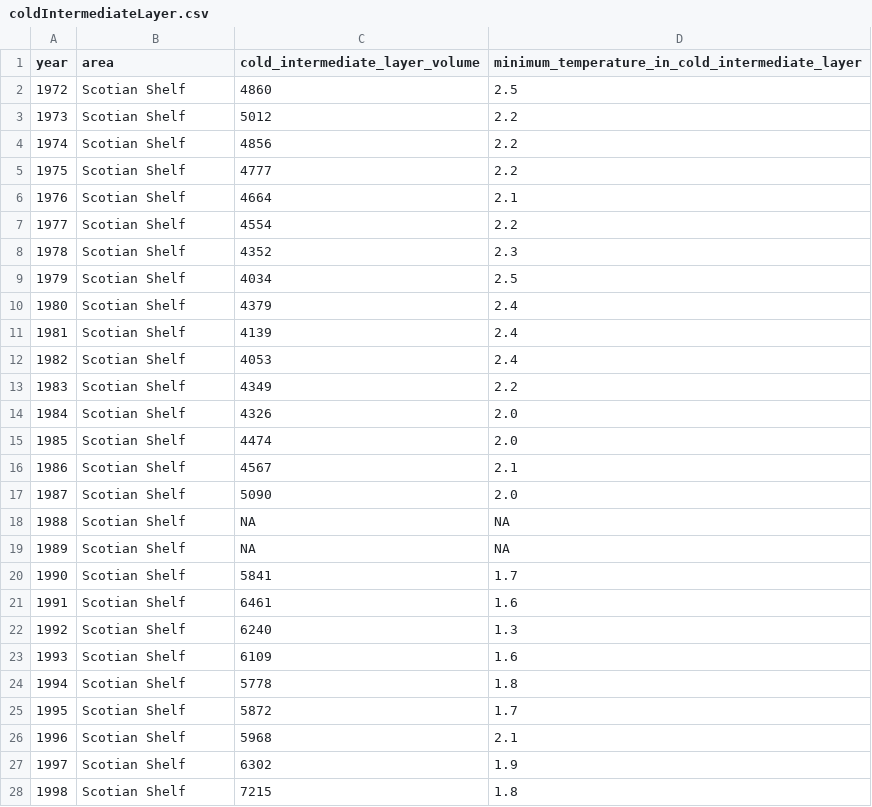
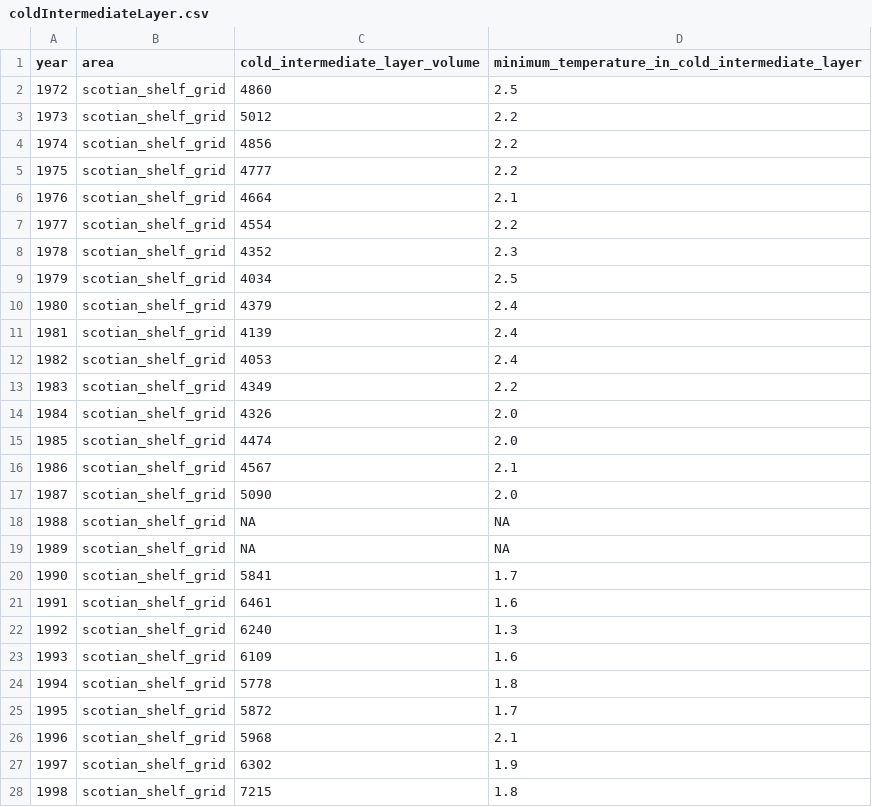
Before and after one commit to casaultb/azmpdata, a CSV file: inst/extdata/coldIntermediateLayer/coldIntermediateLayer.csv, drawn as a sheet; only a part is shown; the diff covers the shown part only.

```diff
--- a/inst/extdata/coldIntermediateLayer/coldIntermediateLayer.csv
+++ b/inst/extdata/coldIntermediateLayer/coldIntermediateLayer.csv
@@ -1,28 +1,28 @@
 "year","area","cold_intermediate_layer_volume","minimum_temperature_in_cold_intermediate_layer"
-1972,"Scotian Shelf","4860","2.5"
-1973,"Scotian Shelf","5012","2.2"
-1974,"Scotian Shelf","4856","2.2"
-1975,"Scotian Shelf","4777","2.2"
-1976,"Scotian Shelf","4664","2.1"
-1977,"Scotian Shelf","4554","2.2"
-1978,"Scotian Shelf","4352","2.3"
-1979,"Scotian Shelf","4034","2.5"
-1980,"Scotian Shelf","4379","2.4"
-1981,"Scotian Shelf","4139","2.4"
-1982,"Scotian Shelf","4053","2.4"
-1983,"Scotian Shelf","4349","2.2"
-1984,"Scotian Shelf","4326","2.0"
-1985,"Scotian Shelf","4474","2.0"
-1986,"Scotian Shelf","4567","2.1"
-1987,"Scotian Shelf","5090","2.0"
-1988,"Scotian Shelf","  NA"," NA"
-1989,"Scotian Shelf","  NA"," NA"
-1990,"Scotian Shelf","5841","1.7"
-1991,"Scotian Shelf","6461","1.6"
-1992,"Scotian Shelf","6240","1.3"
-1993,"Scotian Shelf","6109","1.6"
-1994,"Scotian Shelf","5778","1.8"
-1995,"Scotian Shelf","5872","1.7"
-1996,"Scotian Shelf","5968","2.1"
-1997,"Scotian Shelf","6302","1.9"
-1998,"Scotian Shelf","7215","1.8"
+1972,"scotian_shelf_grid","4860","2.5"
+1973,"scotian_shelf_grid","5012","2.2"
+1974,"scotian_shelf_grid","4856","2.2"
+1975,"scotian_shelf_grid","4777","2.2"
+1976,"scotian_shelf_grid","4664","2.1"
+1977,"scotian_shelf_grid","4554","2.2"
+1978,"scotian_shelf_grid","4352","2.3"
+1979,"scotian_shelf_grid","4034","2.5"
+1980,"scotian_shelf_grid","4379","2.4"
+1981,"scotian_shelf_grid","4139","2.4"
+1982,"scotian_shelf_grid","4053","2.4"
+1983,"scotian_shelf_grid","4349","2.2"
+1984,"scotian_shelf_grid","4326","2.0"
+1985,"scotian_shelf_grid","4474","2.0"
+1986,"scotian_shelf_grid","4567","2.1"
+1987,"scotian_shelf_grid","5090","2.0"
+1988,"scotian_shelf_grid","  NA"," NA"
+1989,"scotian_shelf_grid","  NA"," NA"
+1990,"scotian_shelf_grid","5841","1.7"
+1991,"scotian_shelf_grid","6461","1.6"
+1992,"scotian_shelf_grid","6240","1.3"
+1993,"scotian_shelf_grid","6109","1.6"
+1994,"scotian_shelf_grid","5778","1.8"
+1995,"scotian_shelf_grid","5872","1.7"
+1996,"scotian_shelf_grid","5968","2.1"
+1997,"scotian_shelf_grid","6302","1.9"
+1998,"scotian_shelf_grid","7215","1.8"
```
Also changed, not shown: 21 edited cells elsewhere in this file, inst/extdata/areas/areaOther.csv, inst/extdata/csv/Discrete_Annual_Broadscale.csv, 10 other files.
